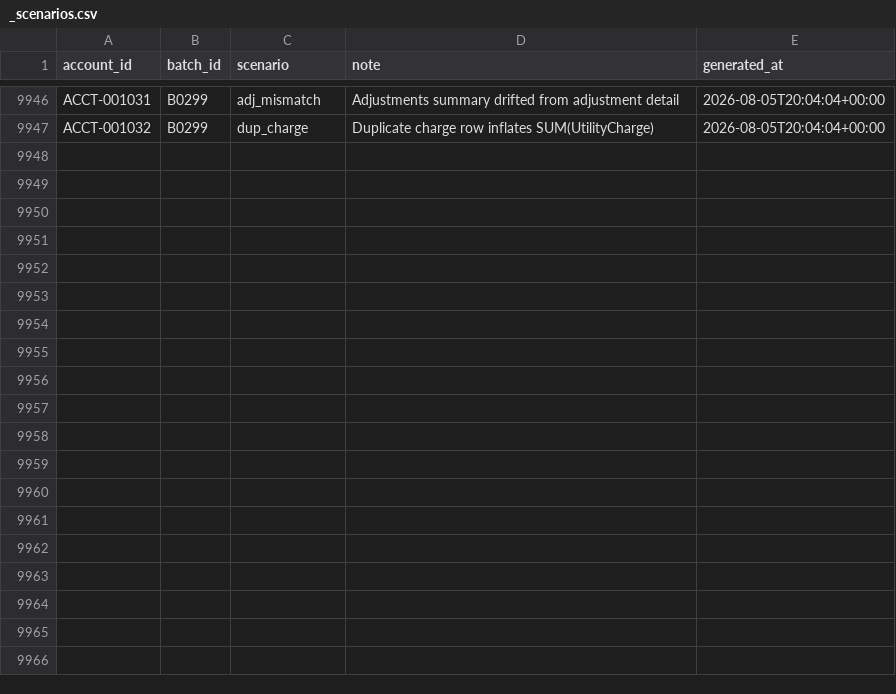
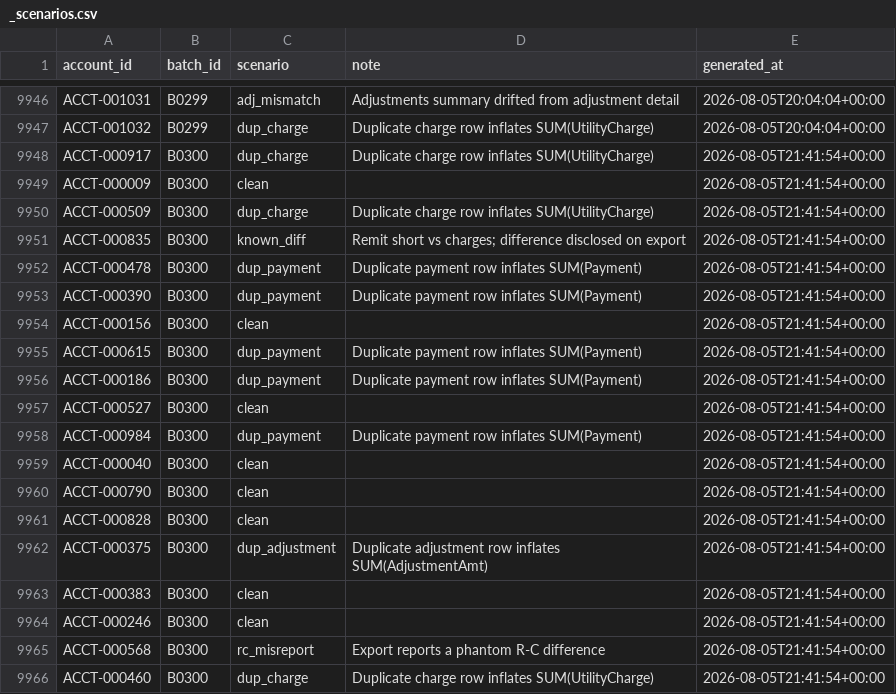
Before and after one commit to jelendu/remit-reconciliation-engine, a CSV file: data_gen/output/_scenarios.csv, drawn as a sheet; only a part is shown, gaps mark what is left out; the diff covers the shown part only; the diff names each change by its address in the sheet, - before the commit and + after, or states it on an @@ line.

```diff
--- a/data_gen/output/_scenarios.csv
+++ b/data_gen/output/_scenarios.csv
+row 9948: ACCT-000917 | B0300 | dup_charge | Duplicate charge row inflates SUM(UtilityCharge) | 2026-08-05T21:41:54+00:00
+row 9949: ACCT-000009 | B0300 | clean |  | 2026-08-05T21:41:54+00:00
+row 9950: ACCT-000509 | B0300 | dup_charge | Duplicate charge row inflates SUM(UtilityCharge) | 2026-08-05T21:41:54+00:00
+row 9951: ACCT-000835 | B0300 | known_diff | Remit short vs charges; difference disclosed on export | 2026-08-05T21:41:54+00:00
+row 9952: ACCT-000478 | B0300 | dup_payment | Duplicate payment row inflates SUM(Payment) | 2026-08-05T21:41:54+00:00
+row 9953: ACCT-000390 | B0300 | dup_payment | Duplicate payment row inflates SUM(Payment) | 2026-08-05T21:41:54+00:00
+row 9954: ACCT-000156 | B0300 | clean |  | 2026-08-05T21:41:54+00:00
+row 9955: ACCT-000615 | B0300 | dup_payment | Duplicate payment row inflates SUM(Payment) | 2026-08-05T21:41:54+00:00
+row 9956: ACCT-000186 | B0300 | dup_payment | Duplicate payment row inflates SUM(Payment) | 2026-08-05T21:41:54+00:00
+row 9957: ACCT-000527 | B0300 | clean |  | 2026-08-05T21:41:54+00:00
+row 9958: ACCT-000984 | B0300 | dup_payment | Duplicate payment row inflates SUM(Payment) | 2026-08-05T21:41:54+00:00
+row 9959: ACCT-000040 | B0300 | clean |  | 2026-08-05T21:41:54+00:00
+row 9960: ACCT-000790 | B0300 | clean |  | 2026-08-05T21:41:54+00:00
+row 9961: ACCT-000828 | B0300 | clean |  | 2026-08-05T21:41:54+00:00
+row 9962: ACCT-000375 | B0300 | dup_adjustment | Duplicate adjustment row inflates SUM(AdjustmentAmt) | 2026-08-05T21:41:54+00:00
+row 9963: ACCT-000383 | B0300 | clean |  | 2026-08-05T21:41:54+00:00
+row 9964: ACCT-000246 | B0300 | clean |  | 2026-08-05T21:41:54+00:00
+row 9965: ACCT-000568 | B0300 | rc_misreport | Export reports a phantom R-C difference | 2026-08-05T21:41:54+00:00
+row 9966: ACCT-000460 | B0300 | dup_charge | Duplicate charge row inflates SUM(UtilityCharge) | 2026-08-05T21:41:54+00:00
```
Also changed, not shown: 14 added rows elsewhere in this file, data_gen/output/adjustment_amts.csv, data_gen/output/adjustments.csv, 17 other files.
